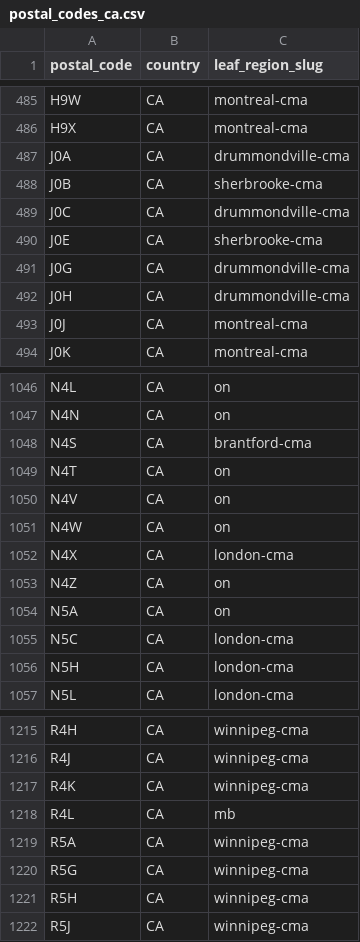
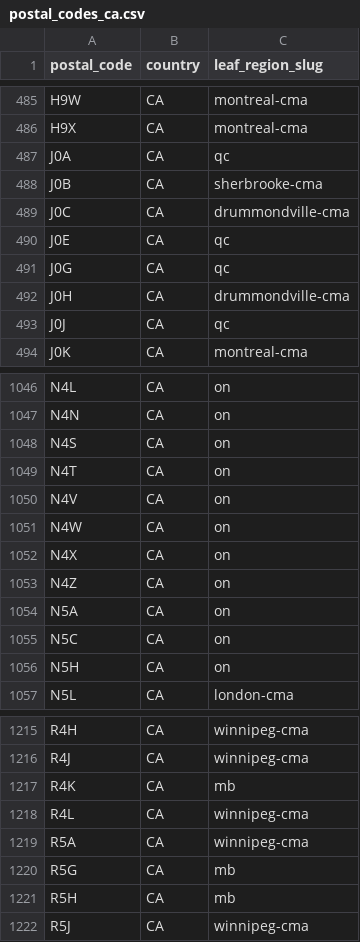
Before and after one commit to mjrossi/urbanist-atlas, a CSV file: api/seed/postal_codes_ca.csv, drawn as a sheet; only a part is shown, gaps mark what is left out; the diff covers the shown part only.

```diff
--- a/api/seed/postal_codes_ca.csv
+++ b/api/seed/postal_codes_ca.csv
@@ -486,9 +486,9 @@ H9W,CA,montreal-cma
 H9X,CA,montreal-cma
-J0A,CA,drummondville-cma
+J0A,CA,qc
 J0B,CA,sherbrooke-cma
 J0C,CA,drummondville-cma
-J0E,CA,sherbrooke-cma
-J0G,CA,drummondville-cma
+J0E,CA,qc
+J0G,CA,qc
 J0H,CA,drummondville-cma
-J0J,CA,montreal-cma
+J0J,CA,qc
 J0K,CA,montreal-cma
@@ -1047,3 +1047,3 @@ N4L,CA,on
 N4N,CA,on
-N4S,CA,brantford-cma
+N4S,CA,on
 N4T,CA,on
@@ -1051,7 +1051,7 @@ N4V,CA,on
 N4W,CA,on
-N4X,CA,london-cma
+N4X,CA,on
 N4Z,CA,on
 N5A,CA,on
-N5C,CA,london-cma
-N5H,CA,london-cma
+N5C,CA,on
+N5H,CA,on
 N5L,CA,london-cma
@@ -1216,7 +1216,7 @@ R4H,CA,winnipeg-cma
 R4J,CA,winnipeg-cma
-R4K,CA,winnipeg-cma
-R4L,CA,mb
+R4K,CA,mb
+R4L,CA,winnipeg-cma
 R5A,CA,winnipeg-cma
-R5G,CA,winnipeg-cma
-R5H,CA,winnipeg-cma
+R5G,CA,mb
+R5H,CA,mb
 R5J,CA,winnipeg-cma
```
Also changed, not shown: 83 edited cells elsewhere in this file, 3 other files.
